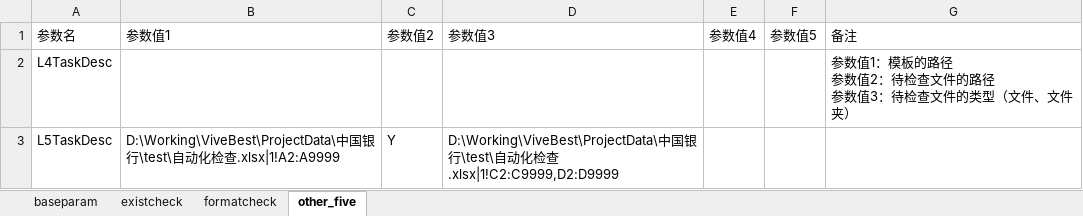
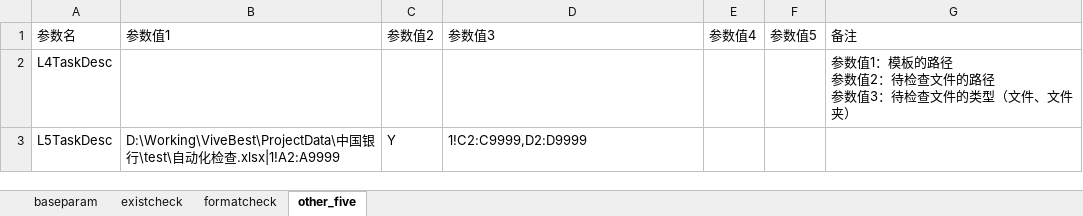
Before and after one commit to zhaozz1015/pythonProject, an Excel workbook: conf/config.xlsx, sheet other_five, drawn as a sheet; values as stored, in another font and other column widths than the file's, no borders; the diff names each change by its address in the sheet, - before the commit and + after, or states it on an @@ line.

```diff
--- a/conf/config.xlsx (sheet other_five)
+++ b/conf/config.xlsx (sheet other_five)
-D3: D:\Working\ViveBest\ProjectData\中国银行\test\自动化检查.xlsx|1!C2:C9999,D2:D9999
+D3: 1!C2:C9999,D2:D9999
```
Also changed, not shown: 3 other files.
